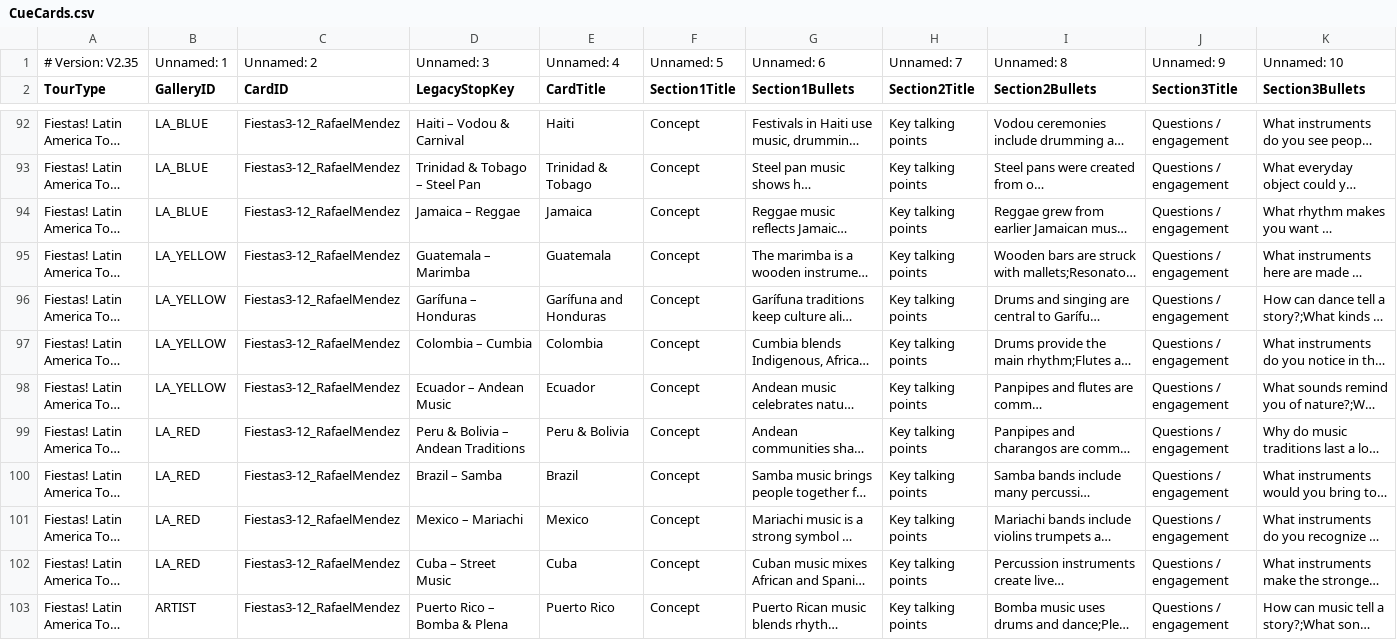
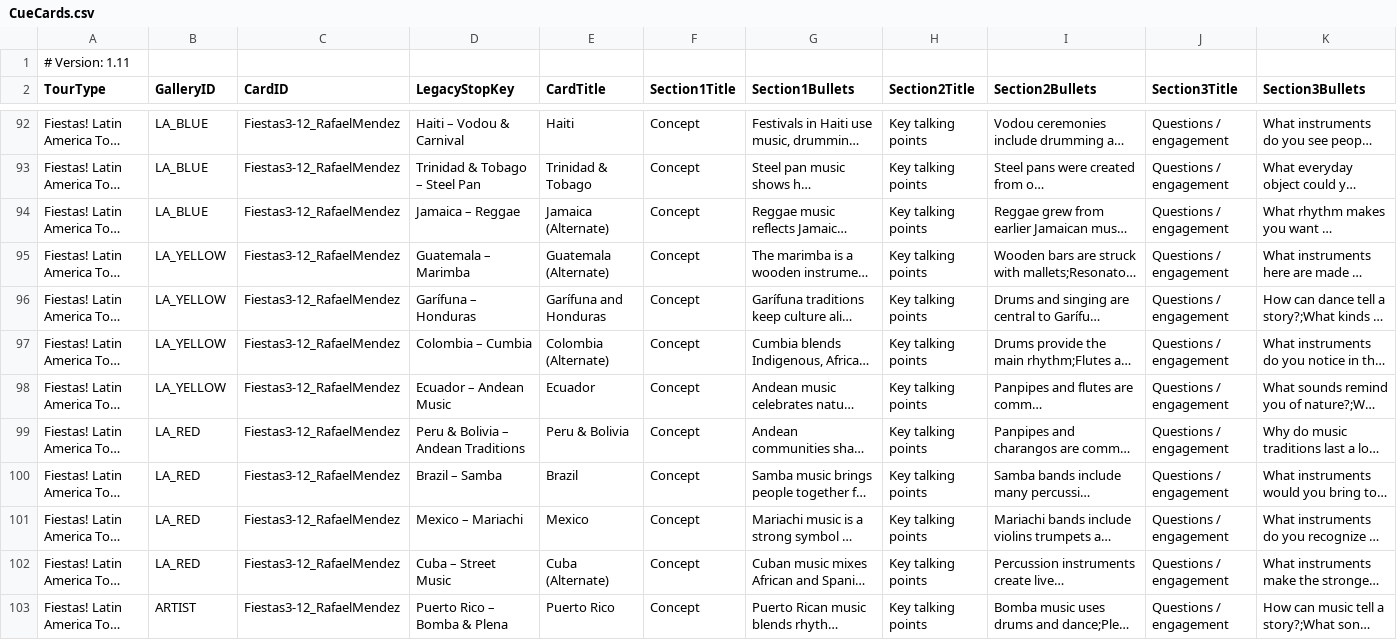
Before and after one commit to KerryOlsson/toursync-data, a CSV file: CueCards.csv, drawn as a sheet; only a part is shown, gaps mark what is left out; long unchanged cells end in …; removed rows and columns are numbered as before the commit, all else as after; the diff names each change by its address in the sheet, - before the commit and + after, or states it on an @@ line.

```diff
--- a/CueCards.csv
+++ b/CueCards.csv
-row 1: # Version: V2.35 | Unnamed: 1 | Unnamed: 2 | Unnamed: 3 | Unnamed: 4 | Unnamed: 5 | Unnamed: 6 | Unnamed: 7 | Unnamed: 8 | Unnamed: 9 | Unnamed: 10
+row 1: # Version: 1.11
-E94 (CardTitle): Jamaica
+E94 (CardTitle): Jamaica (Alternate)
-E95 (CardTitle): Guatemala
+E95 (CardTitle): Guatemala (Alternate)
-E97 (CardTitle): Colombia
+E97 (CardTitle): Colombia (Alternate)
-E102 (CardTitle): Cuba
+E102 (CardTitle): Cuba (Alternate)
```
Also changed, not shown: Tour Timings.csv.
